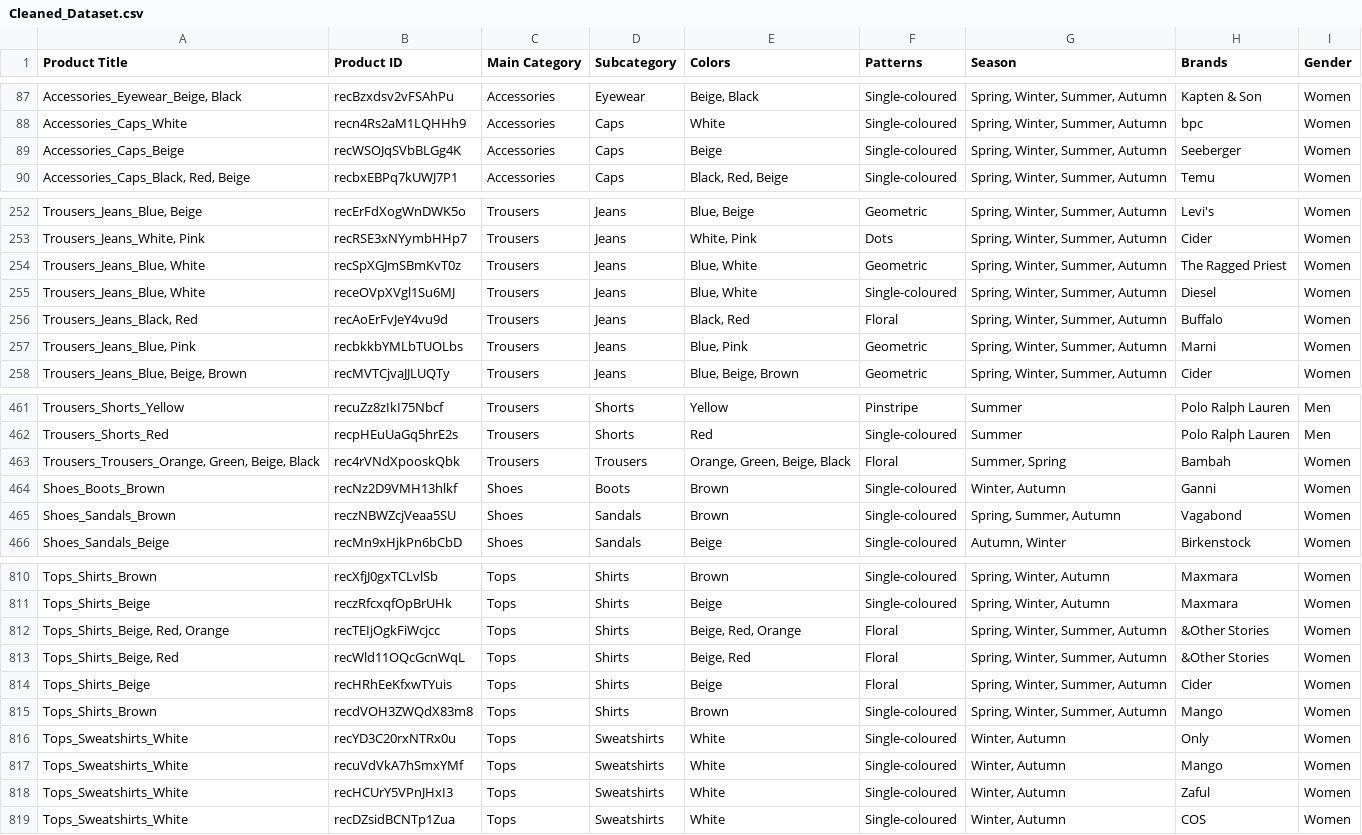
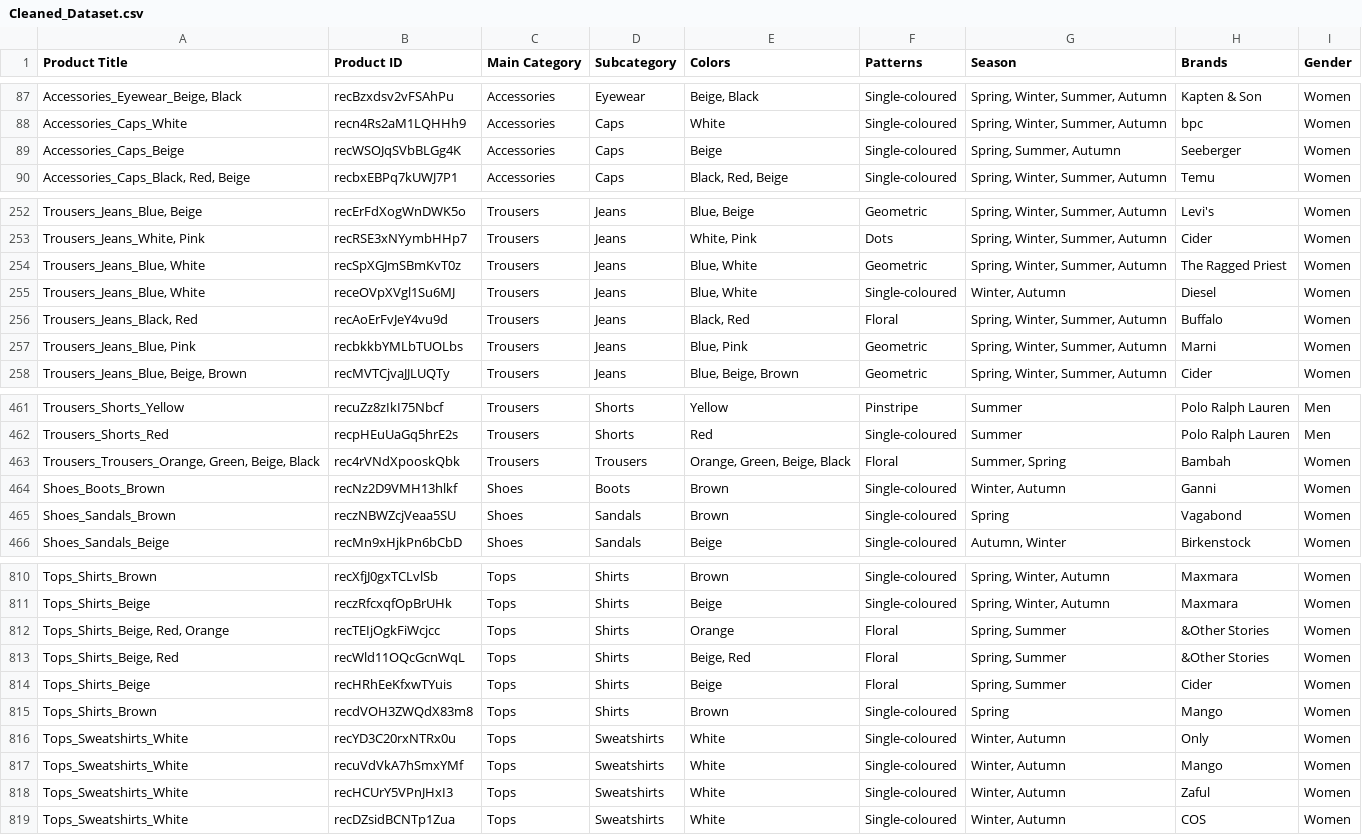
Before and after one commit to glucode/RESTYLE_API, a CSV file: external_Files/Dataset/Cleaned_Dataset.csv, drawn as a sheet; only a part is shown, gaps mark what is left out; the diff names each change by its address in the sheet, - before the commit and + after, or states it on an @@ line.

```diff
--- a/external_Files/Dataset/Cleaned_Dataset.csv
+++ b/external_Files/Dataset/Cleaned_Dataset.csv
-G89 (Season): Spring, Winter, Summer, Autumn
+G89 (Season): Spring, Summer, Autumn
-G255 (Season): Spring, Winter, Summer, Autumn
+G255 (Season): Winter, Autumn
-G465 (Season): Spring, Summer, Autumn
+G465 (Season): Spring
-E812 (Colors): Beige, Red, Orange
+E812 (Colors): Orange
-G812:G814 (Season): Spring, Winter, Summer, Autumn
+G812:G814 (Season): Spring, Summer
-G815 (Season): Spring, Winter, Summer, Autumn
+G815 (Season): Spring
```
Also changed, not shown: 9 other files.
